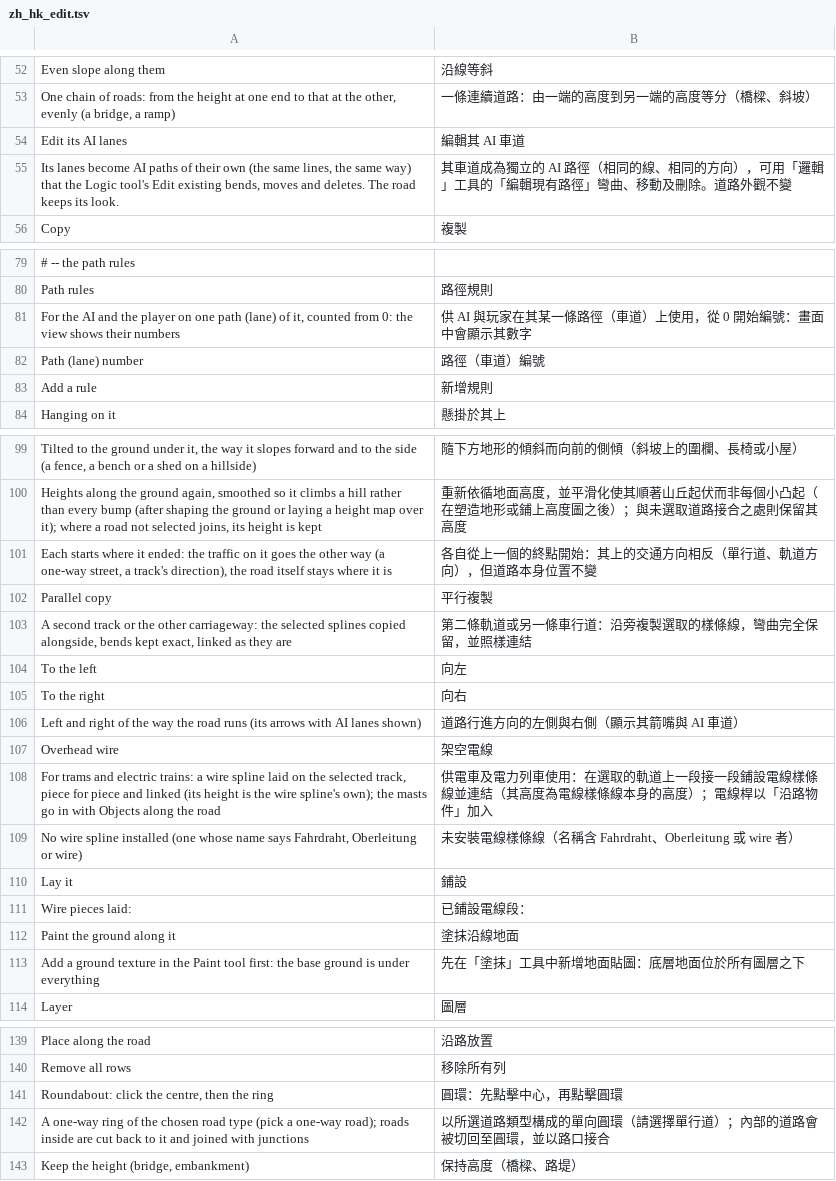
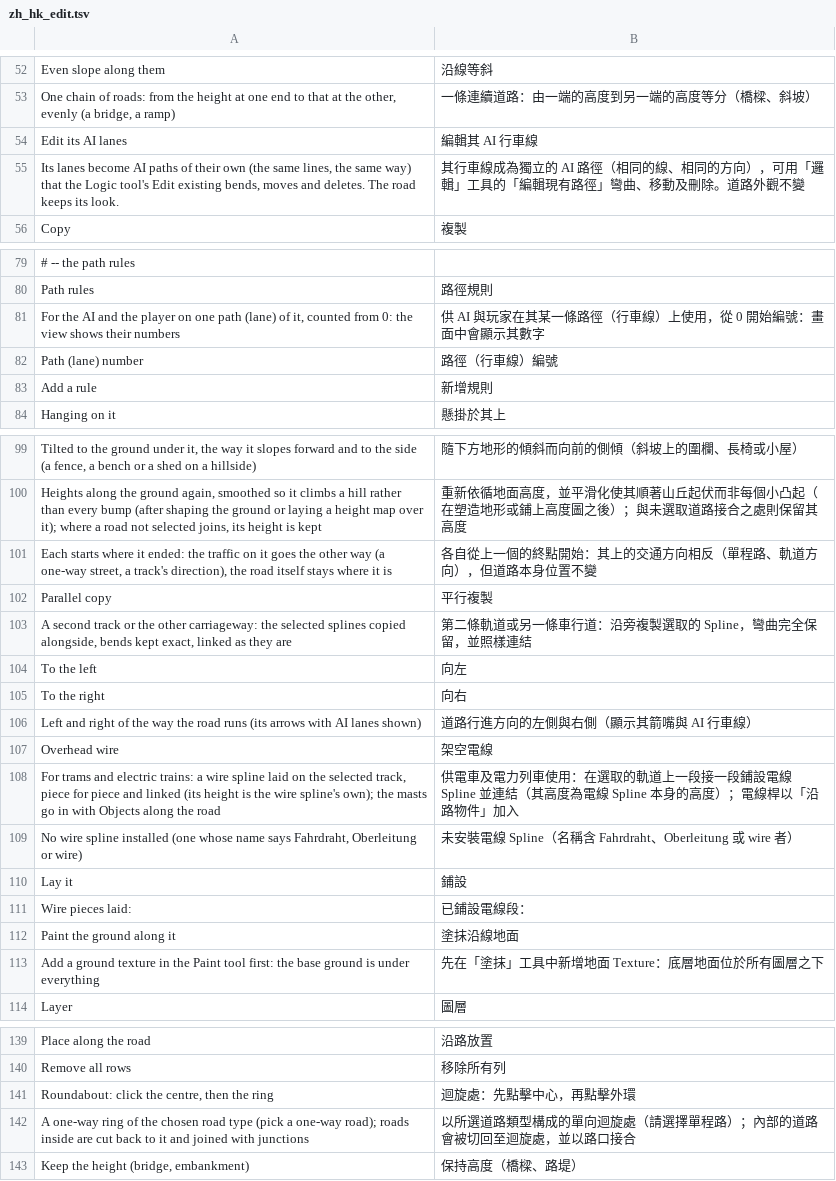
Before and after one commit to benchan0527/openMapper, a TSV file: tools/i18n/zh_hk_edit.tsv, drawn as a sheet; only a part is shown, gaps mark what is left out; the diff covers the shown part only; the diff names each change by its address in the sheet, - before the commit and + after, or states it on an @@ line.

```diff
--- a/tools/i18n/zh_hk_edit.tsv
+++ b/tools/i18n/zh_hk_edit.tsv
-B54: 編輯其 AI 車道
+B54: 編輯其 AI 行車線
-B55: 其車道成為獨立…
+B55: 其行車線成為獨立…
-B81: 供 AI 與玩家在其某一條路徑（車道）上使用，從 0 開始編號：畫面中會顯示其數字
+B81: 供 AI 與玩家在其某一條路徑（行車線）上使用，從 0 開始編號：畫面中會顯示其數字
-B82: 路徑（車道）編號
+B82: 路徑（行車線）編號
-B101: 各自從上一個的終點開始：其上的交通方向相反（單行道、軌道方向），但道路本身位置不變
+B101: 各自從上一個的終點開始：其上的交通方向相反（單程路、軌道方向），但道路本身位置不變
-B103: 第二條軌道或另一條車行道：沿旁複製選取的樣條線，彎曲完全保留，並照樣連結
+B103: 第二條軌道或另一條車行道：沿旁複製選取的 Spline，彎曲完全保留，並照樣連結
-B106: 道路行進方向的左側與右側（顯示其箭嘴與 AI 車道）
+B106: 道路行進方向的左側與右側（顯示其箭嘴與 AI 行車線）
-B108: …鋪設電線樣條線並連結（其高度為電線樣條線本身的高…
+B108: …鋪設電線 Spline 並連結（其高度為電線 Spline 本身的高…
-B109: …安裝電線樣條線（名稱含…
+B109: …安裝電線 Spline（名稱含…
-B113: 先在「塗抹」工具中新增地面貼圖：底層地面位於所有圖層之下
+B113: 先在「塗抹」工具中新增地面 Texture：底層地面位於所有圖層之下
-B141: 圓環：先點擊中心，再點擊圓環
+B141: 迴旋處：先點擊中心，再點擊外環
-B142: 以所選道路類型構成的單向圓環（請選擇單行道）；內部的道路會被切回至圓環，並以路口接合
+B142: 以所選道路類型構成的單向迴旋處（請選擇單程路）；內部的道路會被切回至迴旋處，並以路口接合
```
Also changed, not shown: 2 edited cells elsewhere in this file, tools/i18n/zh_hk_app.tsv, tools/i18n/zh_hk_panels.tsv, 13 other files.
